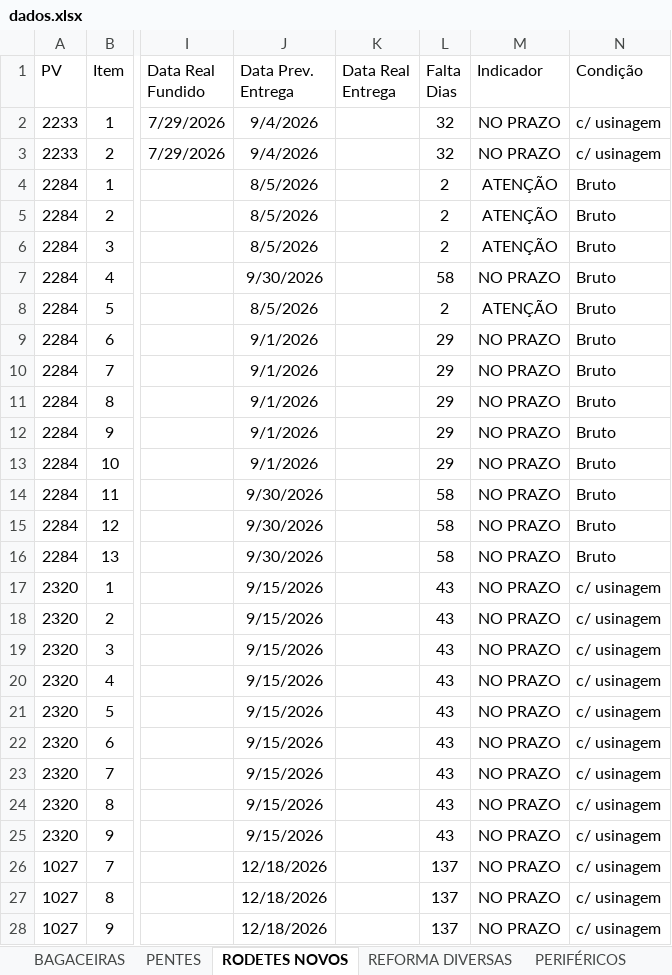
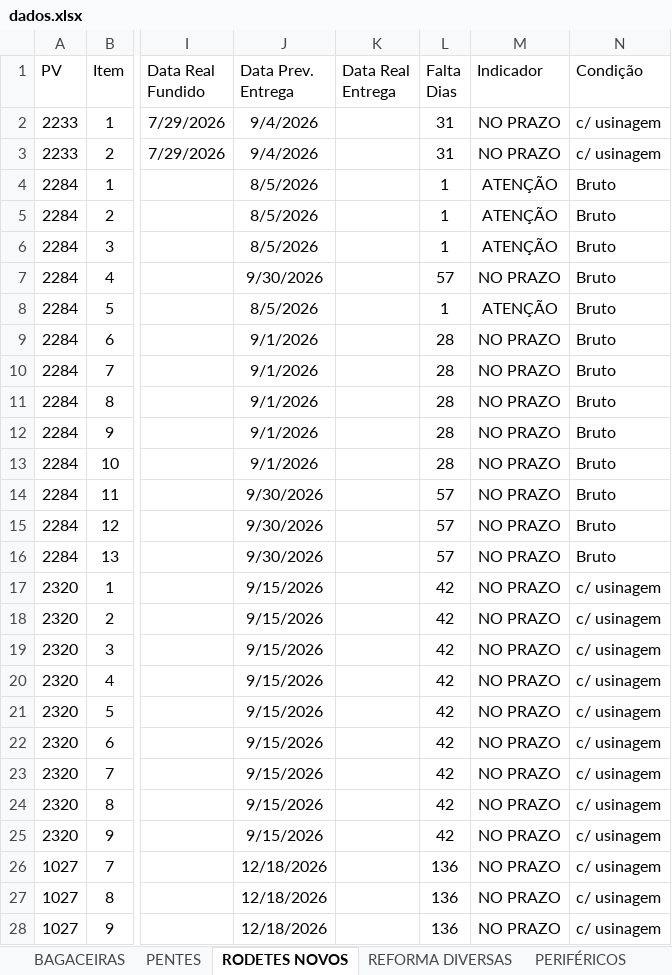
Before and after one commit to marcelodilena/carteira_prod, an Excel workbook: dados.xlsx, sheet RODETES NOVOS, drawn as a sheet; only a part is shown, gaps mark what is left out; values as stored, in another font and other column widths than the file's, no borders; table styles not drawn; the diff covers the shown part only; the diff names each change by its address in the sheet, - before the commit and + after, or states it on an @@ line.

```diff
--- a/dados.xlsx (sheet RODETES NOVOS)
+++ b/dados.xlsx (sheet RODETES NOVOS)
-L2:L3 (Falta Dias): 32
+L2:L3 (Falta Dias): 31
-L4:L6 (Falta Dias): 2
+L4:L6 (Falta Dias): 1
-L7 (Falta Dias): 58
+L7 (Falta Dias): 57
-L8 (Falta Dias): 2
+L8 (Falta Dias): 1
-L9:L13 (Falta Dias): 29
+L9:L13 (Falta Dias): 28
-L14:L16 (Falta Dias): 58
+L14:L16 (Falta Dias): 57
-L17:L25 (Falta Dias): 43
+L17:L25 (Falta Dias): 42
-L26:L28 (Falta Dias): 137
+L26:L28 (Falta Dias): 136
```
Also changed, not shown: 8 added rows and 28 edited cells elsewhere in this sheet, sheet PENTES, sheet BAGACEIRAS, sheet PERIFÉRICOS, formulas that keep their value, hidden cells.
